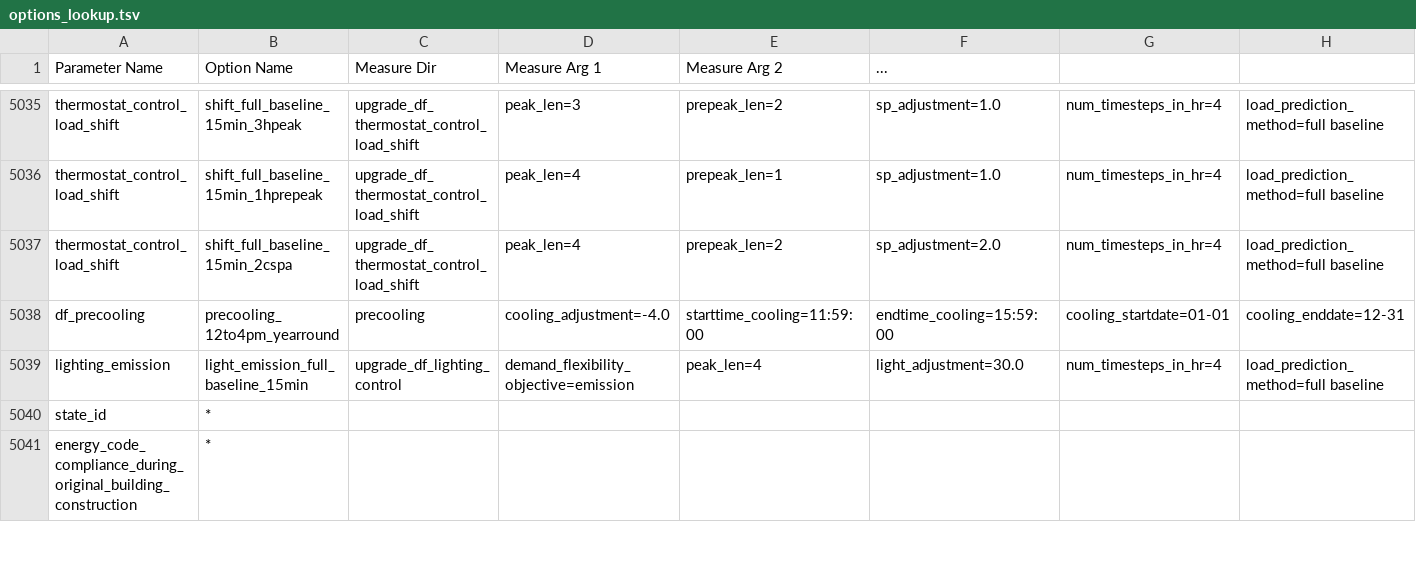
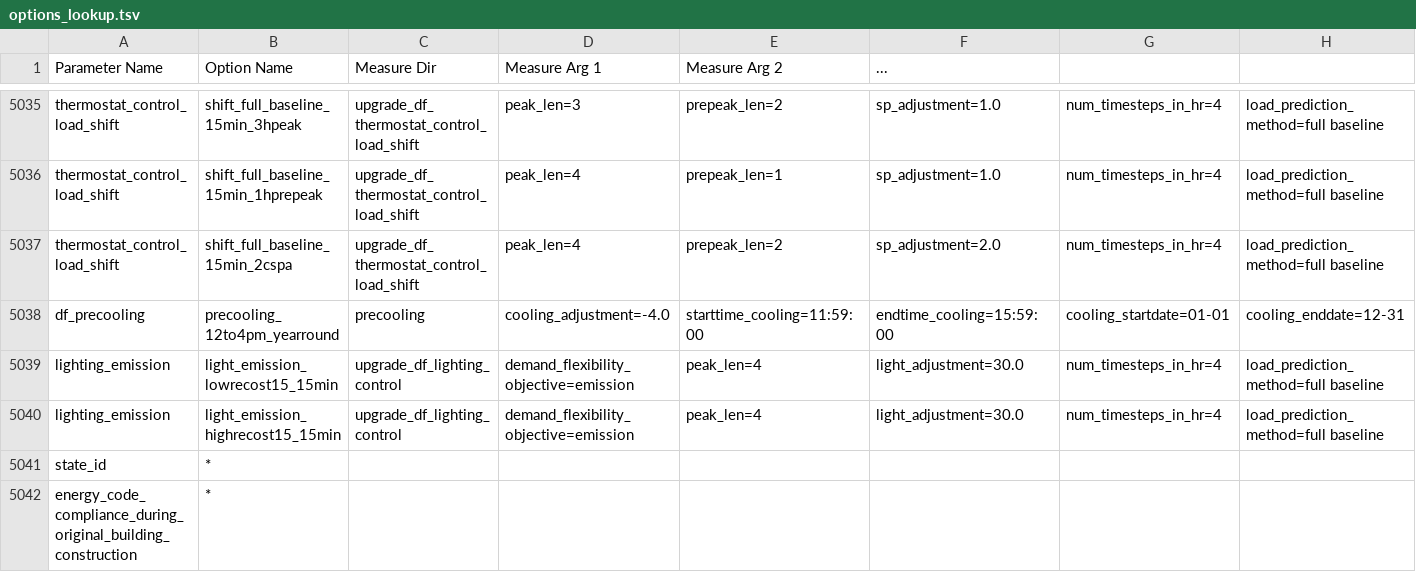
Before and after one commit to NREL/ComStock, a TSV file: resources/options_lookup.tsv, drawn as a sheet; only a part is shown, gaps mark what is left out; rows hold the shown columns only; the diff names each change by its address in the sheet, - before the commit and + after, or states it on an @@ line.

Commit message:
update options

```diff
--- a/resources/options_lookup.tsv
+++ b/resources/options_lookup.tsv
-B5039 (Option Name): light_emission_full_baseline_15min
+B5039 (Option Name): light_emission_lowrecost15_15min
+row 5040: lighting_emission | light_emission_highrecost15_15min | upgrade_df_lighting_control | demand_flexibility_objective=emission | peak_len=4 | light_adjustment=30.0 | num_timesteps_in_hr=4 | load_prediction_method=full baseline
```
